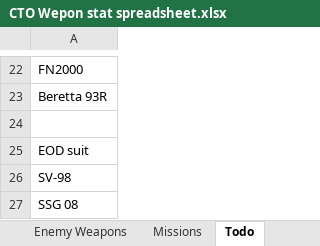
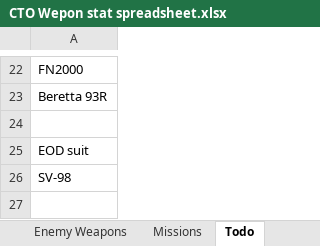
Before and after one commit to Inventorum-Development-Team/IDT_Counter_Terrorist_Operations, an Excel workbook: CTO Wepon stat spreadsheet.xlsx, sheet Todo, drawn as a sheet; only a part is shown, gaps mark what is left out; values as stored, in another font and other column widths than the file's, no borders; the diff names each change by its address in the sheet, - before the commit and + after, or states it on an @@ line.

```diff
--- a/CTO Wepon stat spreadsheet.xlsx (sheet Todo)
+++ b/CTO Wepon stat spreadsheet.xlsx (sheet Todo)
-row 27: SSG 08
```
Also changed, not shown: sheet Snipers, 11 other files.
